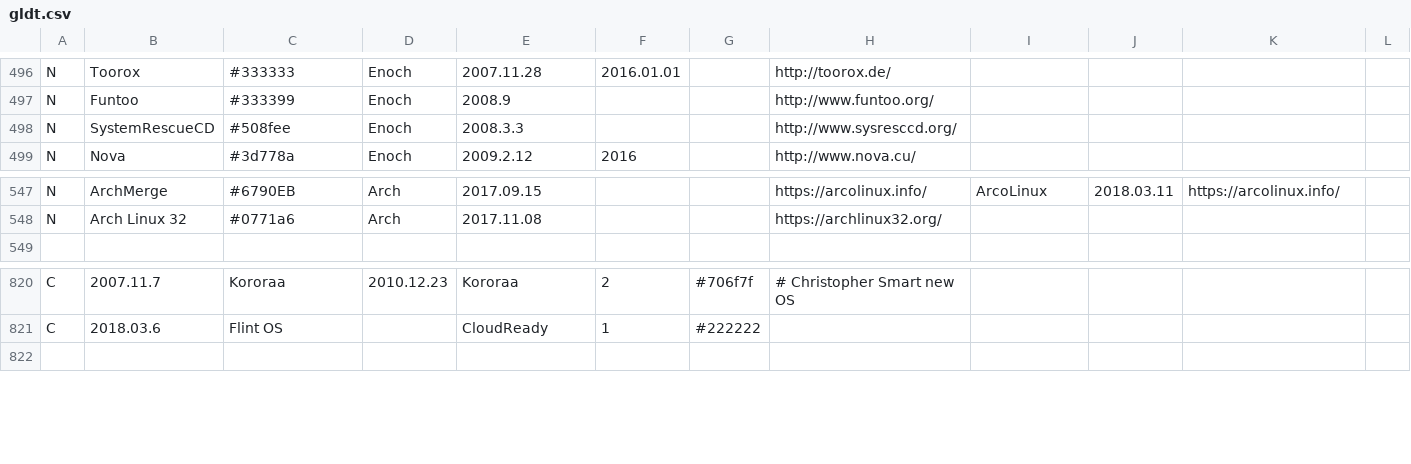
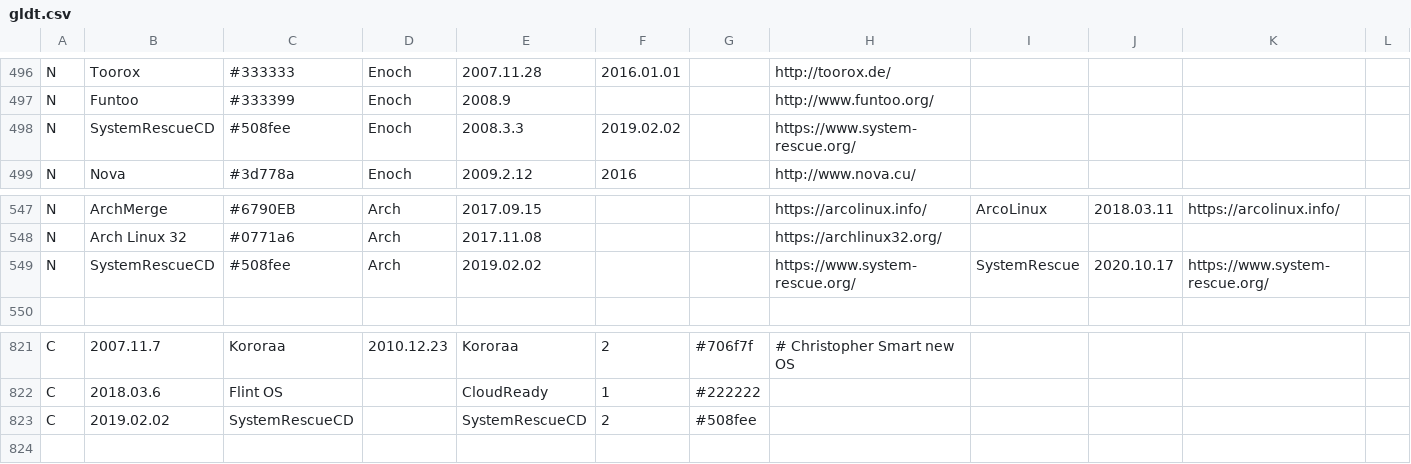
Before and after one commit to OkayPJ/LinuxTimeline-DWiki, a CSV file: gldt.csv, drawn as a sheet; only a part is shown, gaps mark what is left out; rows hold the shown columns only; the diff names each change by its address in the sheet, - before the commit and + after, or states it on an @@ line.

Commit message:
Rebased SystemRescueCD (now on Arch)

```diff
--- a/gldt.csv
+++ b/gldt.csv
-F498: (empty)
+F498: 2019.02.02
-H498: http://www.sysresccd.org/
+H498: https://www.system-rescue.org/
+row 549: N | SystemRescueCD | #508fee | Arch | 2019.02.02 |  |  | https://www.system-rescue.org/ | SystemRescue | 2020.10.17 | https://www.system-rescue.org/
+row 823: C | 2019.02.02 | SystemRescueCD |  | SystemRescueCD | 2 | #508fee
```
Also changed, not shown: 1 other file.
